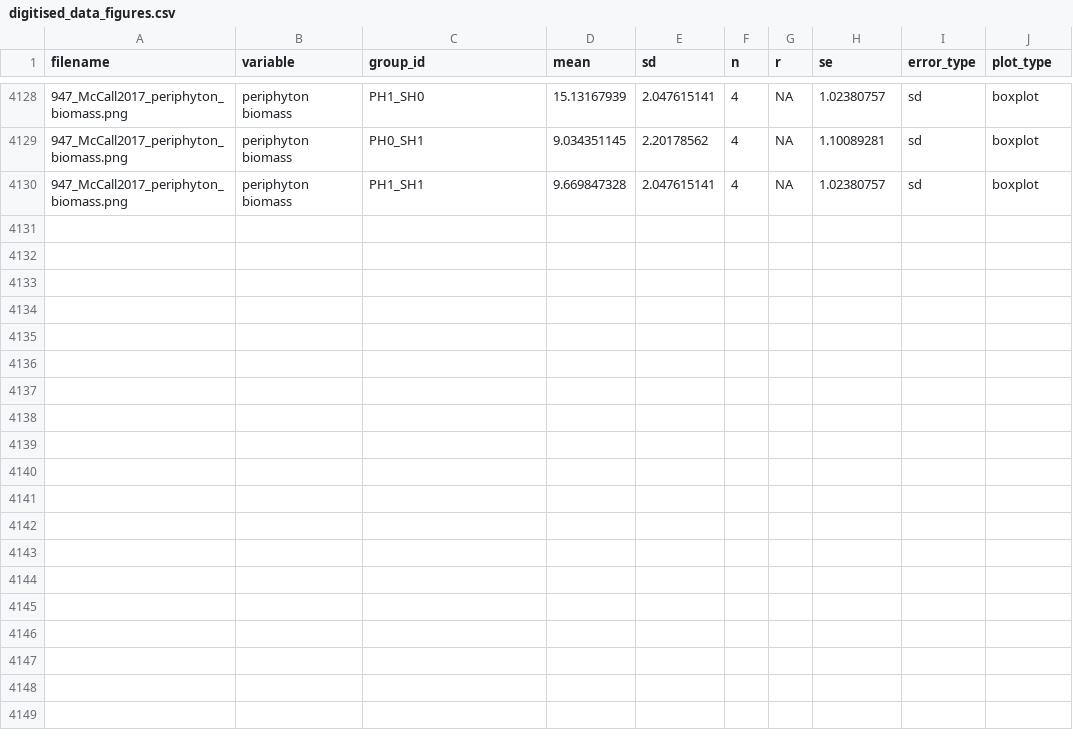
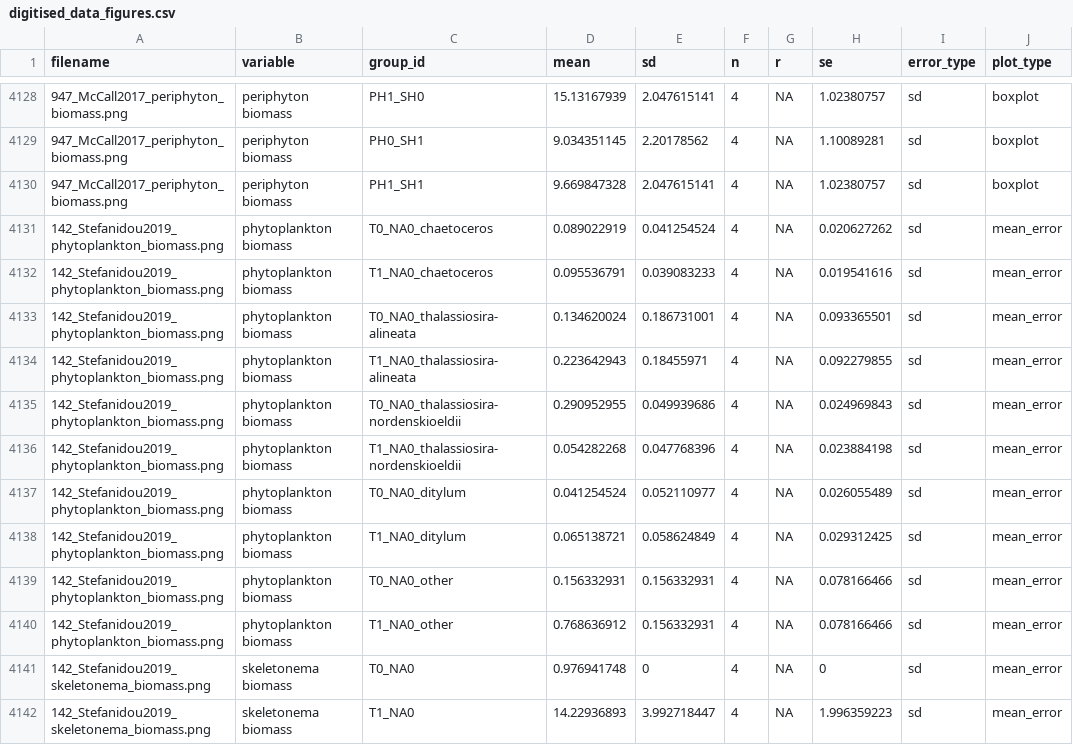
Before and after one commit to lydiajanewhite/rush-table-extraction, a CSV file: data/digitised_data_figures.csv, drawn as a sheet; only a part is shown, gaps mark what is left out.

```diff
--- a/data/digitised_data_figures.csv
+++ b/data/digitised_data_figures.csv
@@ -4130 +4130,13 @@ filename,variable,group_id,mean,sd,n,r,se,error_type,plot_type
 947_McCall2017_periphyton_biomass.png,periphyton biomass,PH1_SH1,9.669847328,2.047615141,4,NA,1.02380757,sd,boxplot
+142_Stefanidou2019_phytoplankton_biomass.png,phytoplankton biomass,T0_NA0_chaetoceros,0.089022919,0.041254524,4,NA,0.020627262,sd,mean_error
+142_Stefanidou2019_phytoplankton_biomass.png,phytoplankton biomass,T1_NA0_chaetoceros,0.095536791,0.039083233,4,NA,0.019541616,sd,mean_error
+142_Stefanidou2019_phytoplankton_biomass.png,phytoplankton biomass,T0_NA0_thalassiosira-alineata,0.134620024,0.186731001,4,NA,0.093365501,sd,mean_error
+142_Stefanidou2019_phytoplankton_biomass.png,phytoplankton biomass,T1_NA0_thalassiosira-alineata,0.223642943,0.18455971,4,NA,0.092279855,sd,mean_error
+142_Stefanidou2019_phytoplankton_biomass.png,phytoplankton biomass,T0_NA0_thalassiosira-nordenskioeldii,0.290952955,0.049939686,4,NA,0.024969843,sd,mean_error
+142_Stefanidou2019_phytoplankton_biomass.png,phytoplankton biomass,T1_NA0_thalassiosira-nordenskioeldii,0.054282268,0.047768396,4,NA,0.023884198,sd,mean_error
+142_Stefanidou2019_phytoplankton_biomass.png,phytoplankton biomass,T0_NA0_ditylum,0.041254524,0.052110977,4,NA,0.026055489,sd,mean_error
+142_Stefanidou2019_phytoplankton_biomass.png,phytoplankton biomass,T1_NA0_ditylum,0.065138721,0.058624849,4,NA,0.029312425,sd,mean_error
+142_Stefanidou2019_phytoplankton_biomass.png,phytoplankton biomass,T0_NA0_other,0.156332931,0.156332931,4,NA,0.078166466,sd,mean_error
+142_Stefanidou2019_phytoplankton_biomass.png,phytoplankton biomass,T1_NA0_other,0.768636912,0.156332931,4,NA,0.078166466,sd,mean_error
+142_Stefanidou2019_skeletonema_biomass.png,skeletonema biomass,T0_NA0,0.976941748,0,4,NA,0,sd,mean_error
+142_Stefanidou2019_skeletonema_biomass.png,skeletonema biomass,T1_NA0,14.22936893,3.992718447,4,NA,1.996359223,sd,mean_error
```
Also changed, not shown: data/digitised_data_tables.csv, 19 other files.
